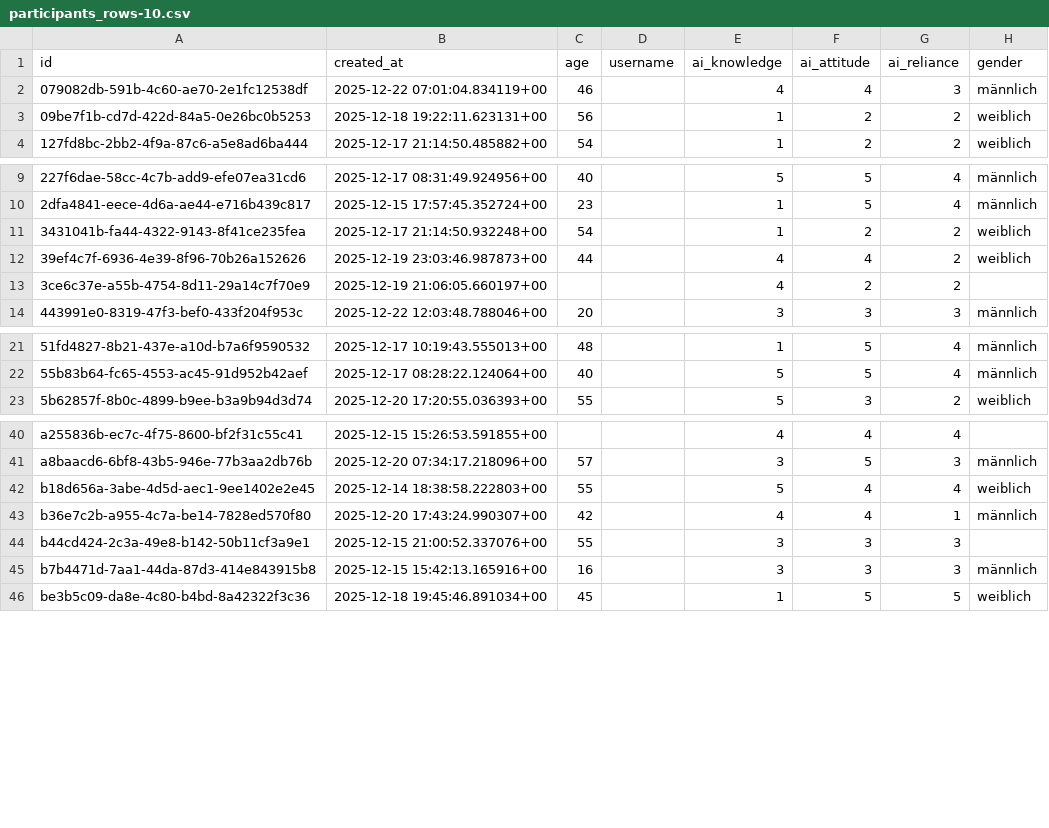
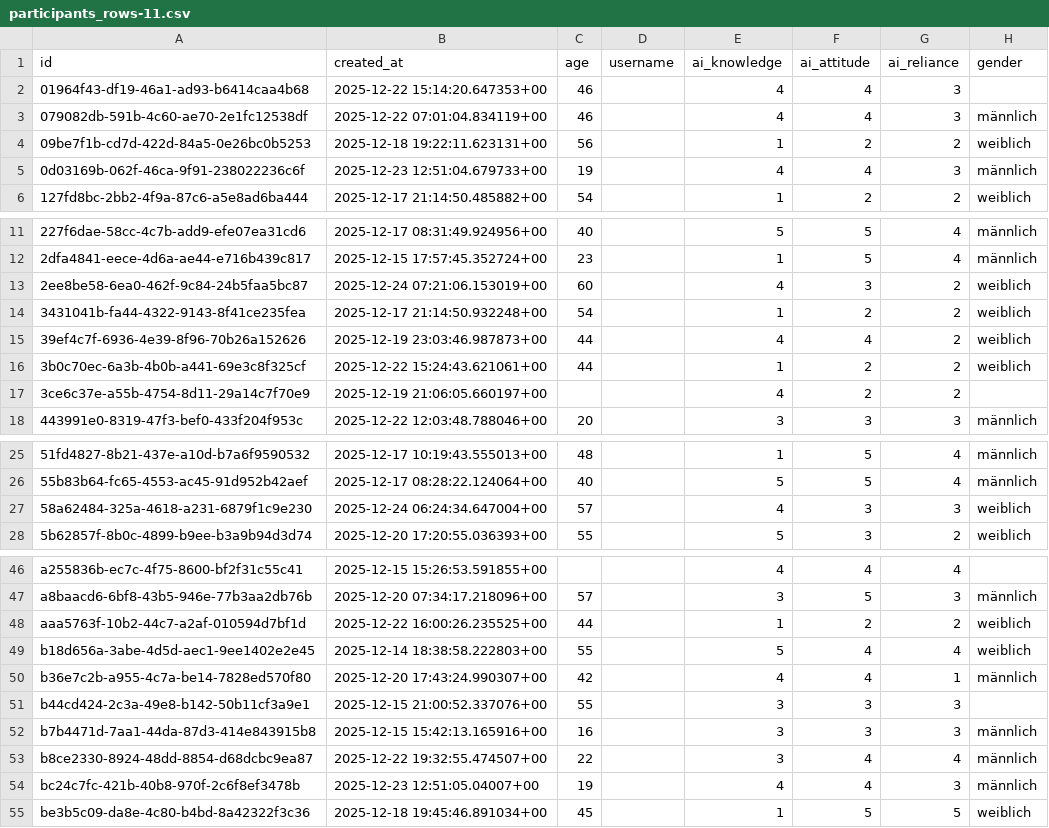
Before and after one commit to alexgnwuni/bachelorarbeit-analyse, a CSV file: participants_rows-11.csv (was participants_rows-10.csv), drawn as a sheet; only a part is shown, gaps mark what is left out; the diff covers the shown part only; the diff names each change by its address in the sheet, - before the commit and + after, or states it on an @@ line.

```diff
--- a/participants_rows-10.csv
+++ b/participants_rows-11.csv
+row 2: 01964f43-df19-46a1-ad93-b6414caa4b68 | 2025-12-22 15:14:20.647353+00 | 46 |  | 4 | 4 | 3
+row 5: 0d03169b-062f-46ca-9f91-238022236c6f | 2025-12-23 12:51:04.679733+00 | 19 |  | 4 | 4 | 3 | männlich
+row 13: 2ee8be58-6ea0-462f-9c84-24b5faa5bc87 | 2025-12-24 07:21:06.153019+00 | 60 |  | 4 | 3 | 2 | weiblich
+row 16: 3b0c70ec-6a3b-4b0b-a441-69e3c8f325cf | 2025-12-22 15:24:43.621061+00 | 44 |  | 1 | 2 | 2 | weiblich
+row 27: 58a62484-325a-4618-a231-6879f1c9e230 | 2025-12-24 06:24:34.647004+00 | 57 |  | 4 | 3 | 3 | weiblich
+row 48: aaa5763f-10b2-44c7-a2af-010594d7bf1d | 2025-12-22 16:00:26.235525+00 | 44 |  | 1 | 2 | 2 | weiblich
+row 53: b8ce2330-8924-48dd-8854-d68dcbc9ea87 | 2025-12-22 19:32:55.474507+00 | 22 |  | 3 | 4 | 4 | männlich
+row 54: bc24c7fc-421b-40b8-970f-2c6f8ef3478b | 2025-12-23 12:51:05.04007+00 | 19 |  | 4 | 4 | 3 | männlich
```
Also changed, not shown: 2 added rows elsewhere in this file, 6 other files.
